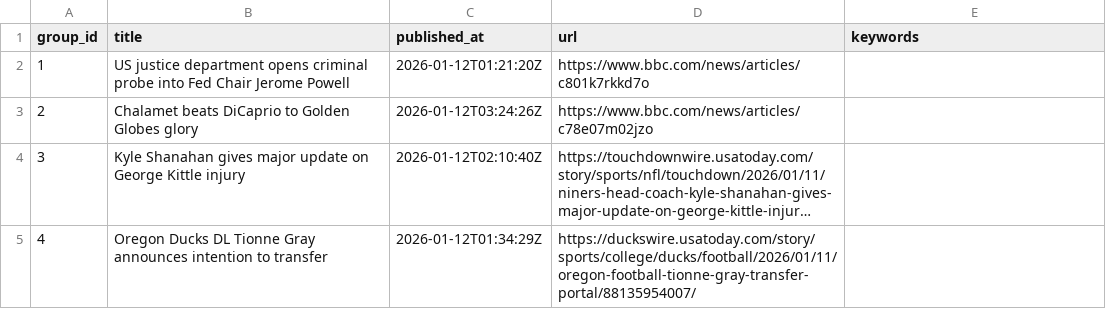
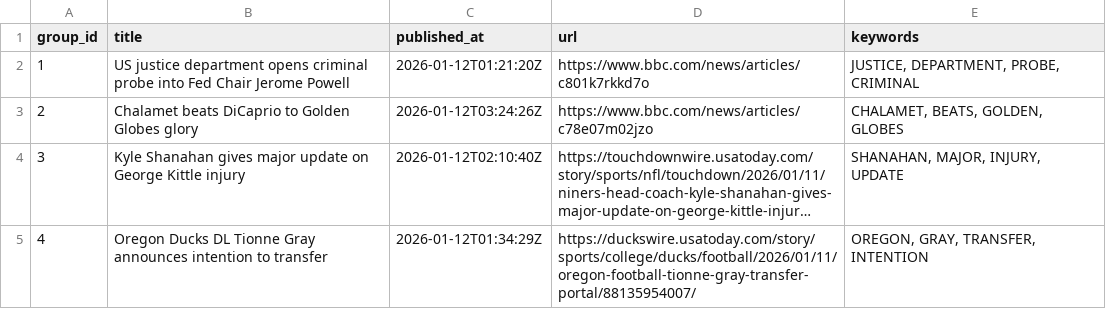
Before and after one commit to lileungws/whatsnews01, a CSV file: web/data/main.csv, drawn as a sheet; long unchanged cells end in …; the diff names each change by its address in the sheet, - before the commit and + after, or states it on an @@ line.

Commit message:
Update keywords main.csv

```diff
--- a/web/data/main.csv
+++ b/web/data/main.csv
-E2 (keywords): (empty)
+E2 (keywords): JUSTICE, DEPARTMENT, PROBE, CRIMINAL
-E3 (keywords): (empty)
+E3 (keywords): CHALAMET, BEATS, GOLDEN, GLOBES
-E4 (keywords): (empty)
+E4 (keywords): SHANAHAN, MAJOR, INJURY, UPDATE
-E5 (keywords): (empty)
+E5 (keywords): OREGON, GRAY, TRANSFER, INTENTION
```
Also changed, not shown: history/history.csv.
